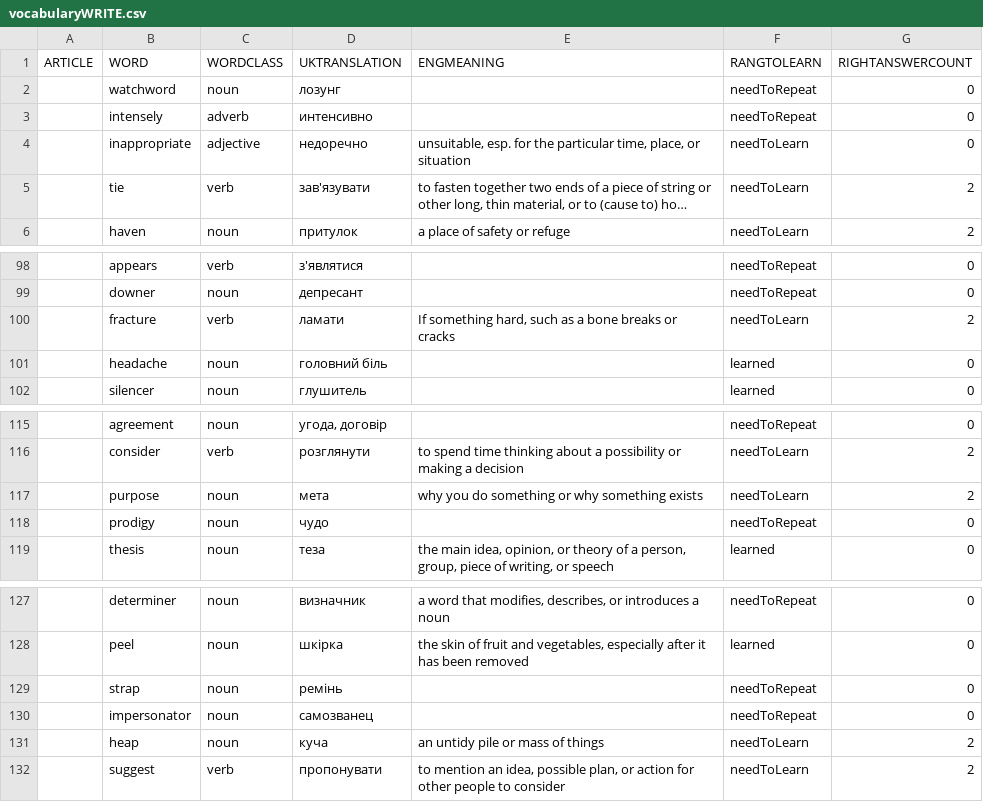
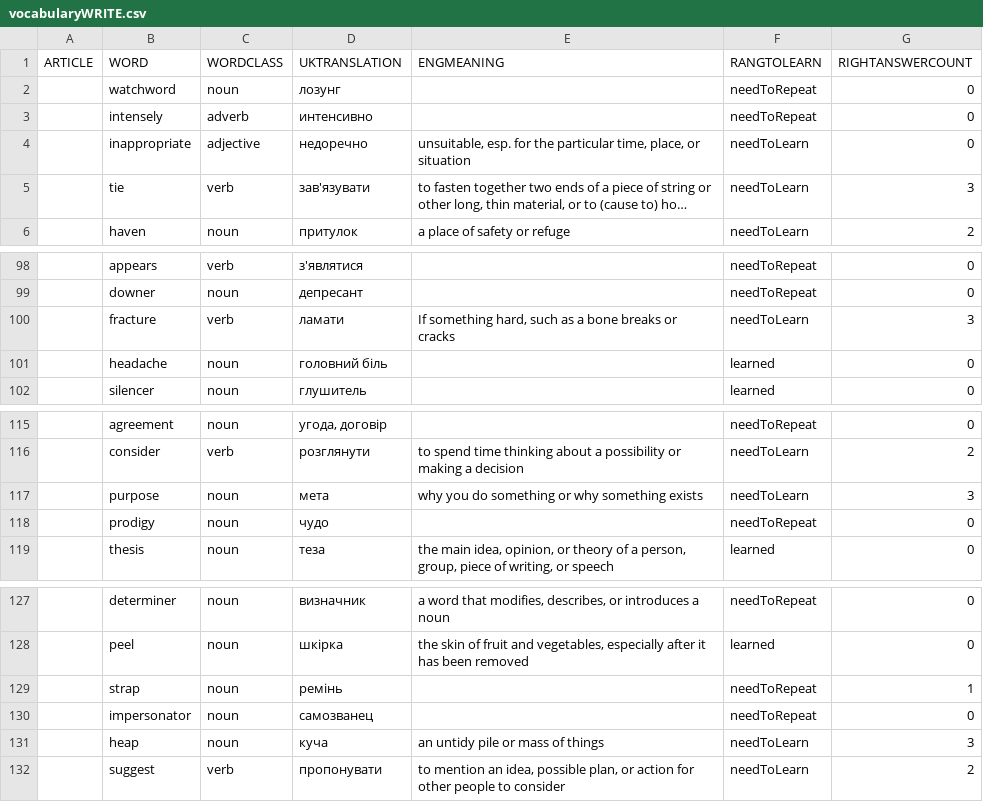
Before and after one commit to VitaliiLeshchenko/eng_tutor_JAVA, a CSV file: src/main/resources/vocabularyWRITE.csv, drawn as a sheet; only a part is shown, gaps mark what is left out; long unchanged cells end in …; the diff names each change by its address in the sheet, - before the commit and + after, or states it on an @@ line.

Commit message:
added needToRepeat words to work, improved mainThread

```diff
--- a/src/main/resources/vocabularyWRITE.csv
+++ b/src/main/resources/vocabularyWRITE.csv
-G5 (RIGHTANSWERCOUNT): 2
+G5 (RIGHTANSWERCOUNT): 3
-G100 (RIGHTANSWERCOUNT): 2
+G100 (RIGHTANSWERCOUNT): 3
-G117 (RIGHTANSWERCOUNT): 2
+G117 (RIGHTANSWERCOUNT): 3
-G129 (RIGHTANSWERCOUNT): 0
+G129 (RIGHTANSWERCOUNT): 1
-G131 (RIGHTANSWERCOUNT): 2
+G131 (RIGHTANSWERCOUNT): 3
```
Also changed, not shown: 7 other files.
